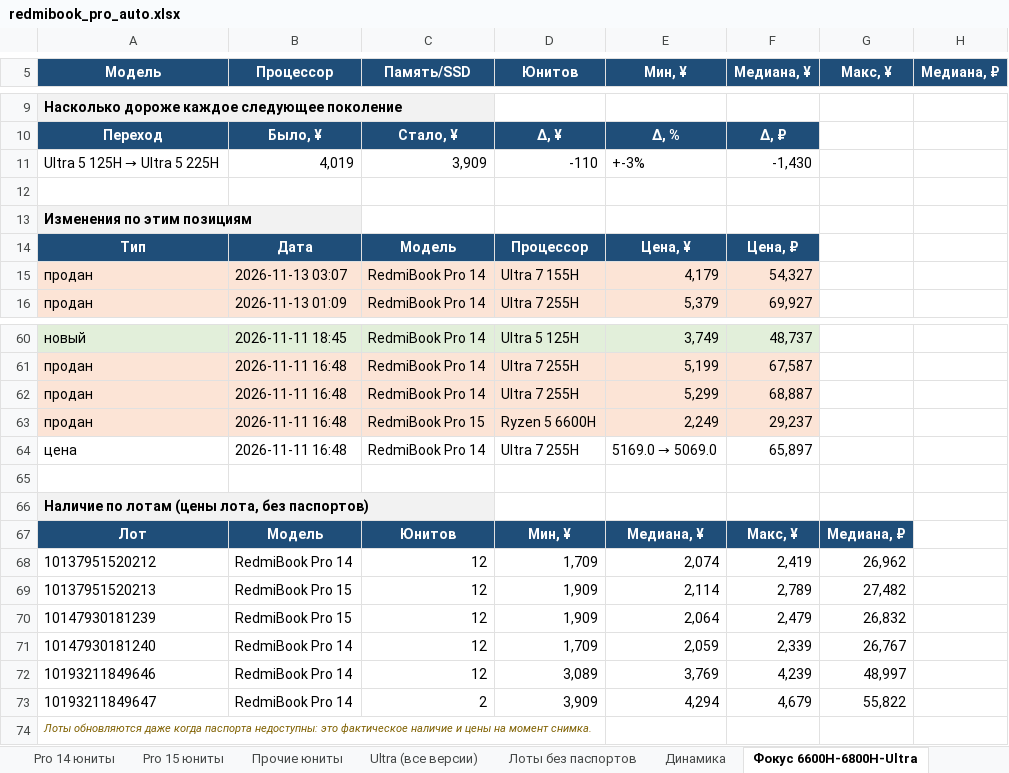
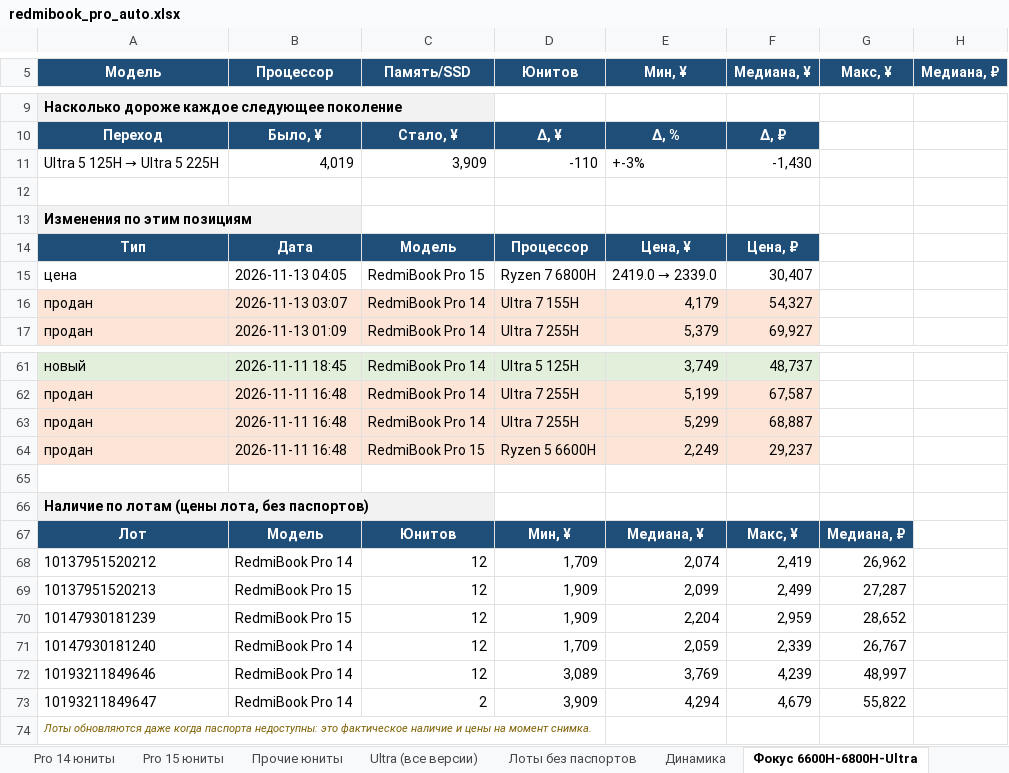
Before and after one commit to usmniko-spec/jd-laptops, an Excel workbook: redmibook_pro_auto.xlsx, sheet Фокус 6600H-6800H-Ultra, drawn as a sheet; only a part is shown, gaps mark what is left out; values as stored, in another font and other column widths than the file's, no borders; removed rows and columns are numbered as before the commit, all else as after; the diff names each change by its address in the sheet, - before the commit and + after, or states it on an @@ line.

```diff
--- a/redmibook_pro_auto.xlsx (sheet Фокус 6600H-6800H-Ultra)
+++ b/redmibook_pro_auto.xlsx (sheet Фокус 6600H-6800H-Ultra)
+row 15: цена | 2026-11-13 04:05 | RedmiBook Pro 15 | Ryzen 7 6800H | 2419.0 → 2339.0 | 30,407
-row 64: цена | 2026-11-11 16:48 | RedmiBook Pro 14 | Ultra 7 255H | 5169.0 → 5069.0 | 65,897
-E69 (Мин, ¥): 2,114
+E69 (Мин, ¥): 2,099
-F69 (Медиана, ¥): 2,789
+F69 (Медиана, ¥): 2,499
-G69 (Макс, ¥): 27,482
+G69 (Макс, ¥): 27,287
-E70 (Мин, ¥): 2,064
+E70 (Мин, ¥): 2,204
-F70 (Медиана, ¥): 2,479
+F70 (Медиана, ¥): 2,959
-G70 (Макс, ¥): 26,832
+G70 (Макс, ¥): 28,652
```
Also changed, not shown: sheet Движение все Pro, sheet Pro 15 юниты, sheet Динамика, sheet Сводка, sheet Движение юнитов, sheet Лоты без паспортов, 3 more sheets, charts or pictures, 4 other files.
